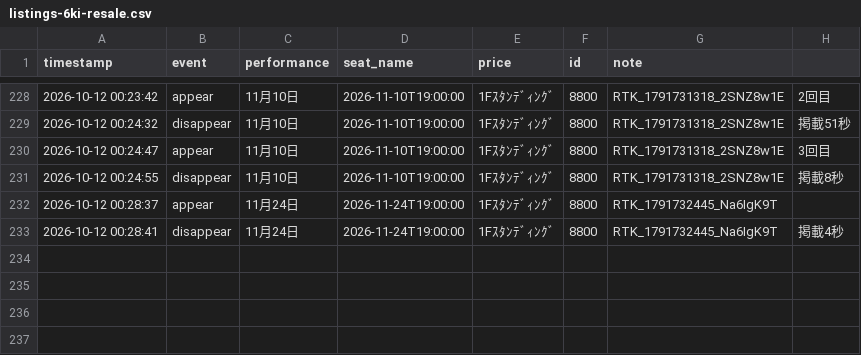
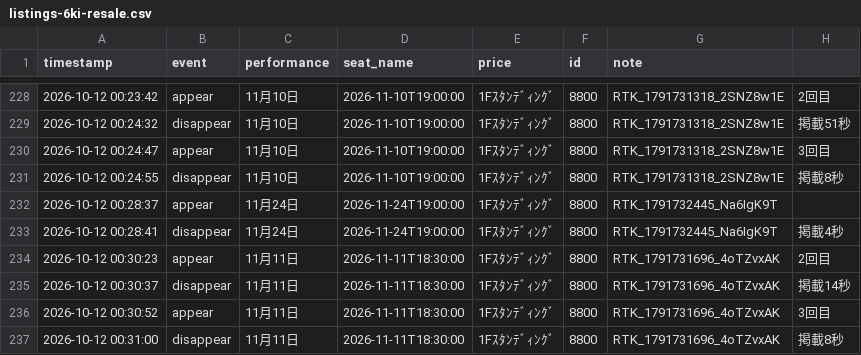
Before and after one commit to dragonballgokou-rose-boop/cursor, a CSV file: ticket-monitor/listings-6ki-resale.csv, drawn as a sheet; only a part is shown, gaps mark what is left out.

Commit message:
chore: update listings log

```diff
--- a/ticket-monitor/listings-6ki-resale.csv
+++ b/ticket-monitor/listings-6ki-resale.csv
@@ -233 +233,5 @@ timestamp,event,performance,seat_name,price,id,note
 "2026-10-12 00:28:41","disappear","11月24日","2026-11-24T19:00:00","1Fｽﾀﾝﾃﾞｨﾝｸﾞ","8800","RTK_1791732445_Na6IgK9T","掲載4秒"
+"2026-10-12 00:30:23","appear","11月11日","2026-11-11T18:30:00","1Fｽﾀﾝﾃﾞｨﾝｸﾞ","8800","RTK_1791731696_4oTZvxAK","2回目"
+"2026-10-12 00:30:37","disappear","11月11日","2026-11-11T18:30:00","1Fｽﾀﾝﾃﾞｨﾝｸﾞ","8800","RTK_1791731696_4oTZvxAK","掲載14秒"
+"2026-10-12 00:30:52","appear","11月11日","2026-11-11T18:30:00","1Fｽﾀﾝﾃﾞｨﾝｸﾞ","8800","RTK_1791731696_4oTZvxAK","3回目"
+"2026-10-12 00:31:00","disappear","11月11日","2026-11-11T18:30:00","1Fｽﾀﾝﾃﾞｨﾝｸﾞ","8800","RTK_1791731696_4oTZvxAK","掲載8秒"
```
